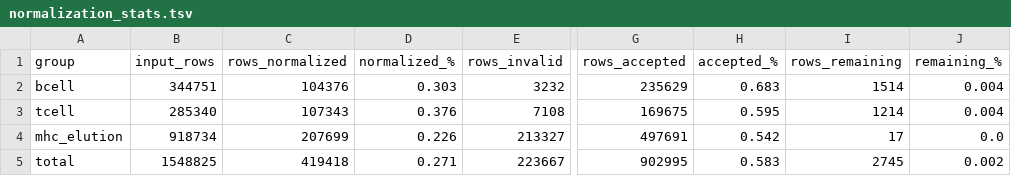
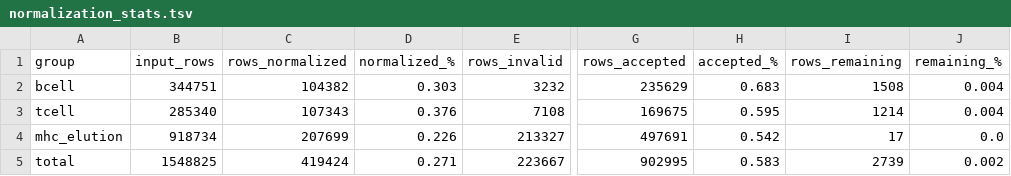
Before and after one commit to sebastianduesing/adp, a TSV file: age/output_files/iedb_data/normalization_stats.tsv, drawn as a sheet; only a part is shown, gaps mark what is left out; the diff names each change by its address in the sheet, - before the commit and + after, or states it on an @@ line.

```diff
--- a/age/output_files/iedb_data/normalization_stats.tsv
+++ b/age/output_files/iedb_data/normalization_stats.tsv
-C2 (rows_normalized): 104376
+C2 (rows_normalized): 104382
-I2 (rows_remaining): 1514
+I2 (rows_remaining): 1508
-C5 (rows_normalized): 419418
+C5 (rows_normalized): 419424
-I5 (rows_remaining): 2745
+I5 (rows_remaining): 2739
```
Also changed, not shown: age/output_files/iedb_data/bcell_remaining_age.tsv, 2 other files.
